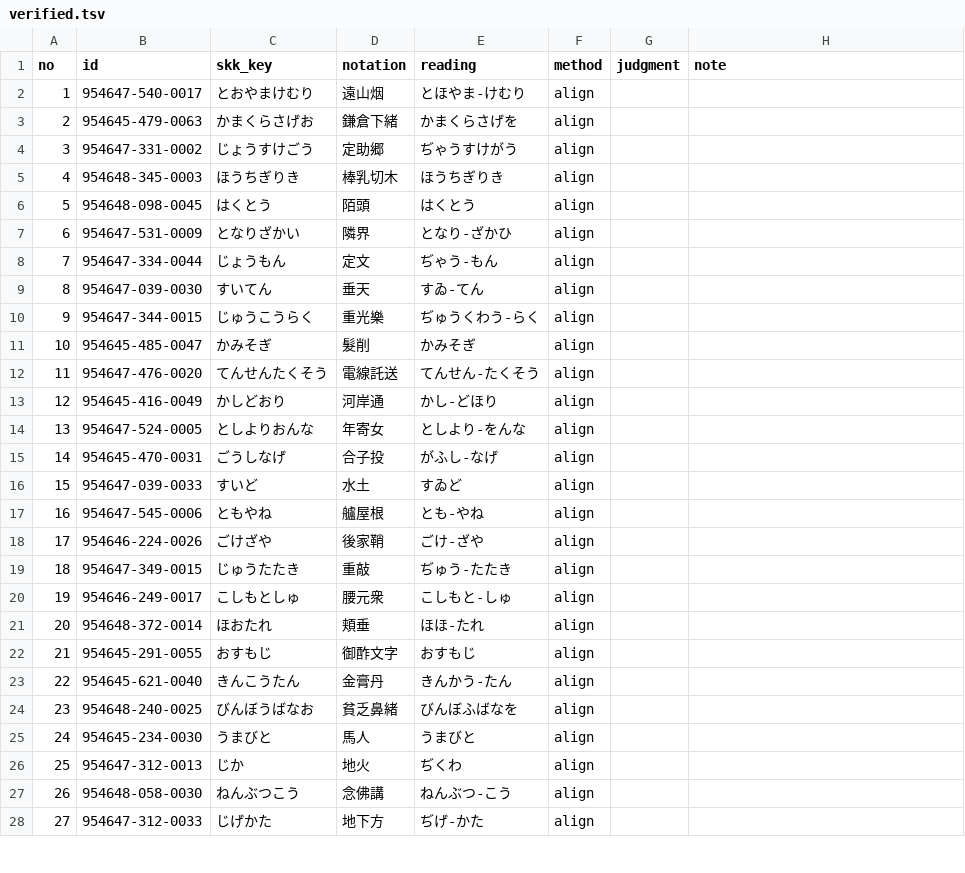
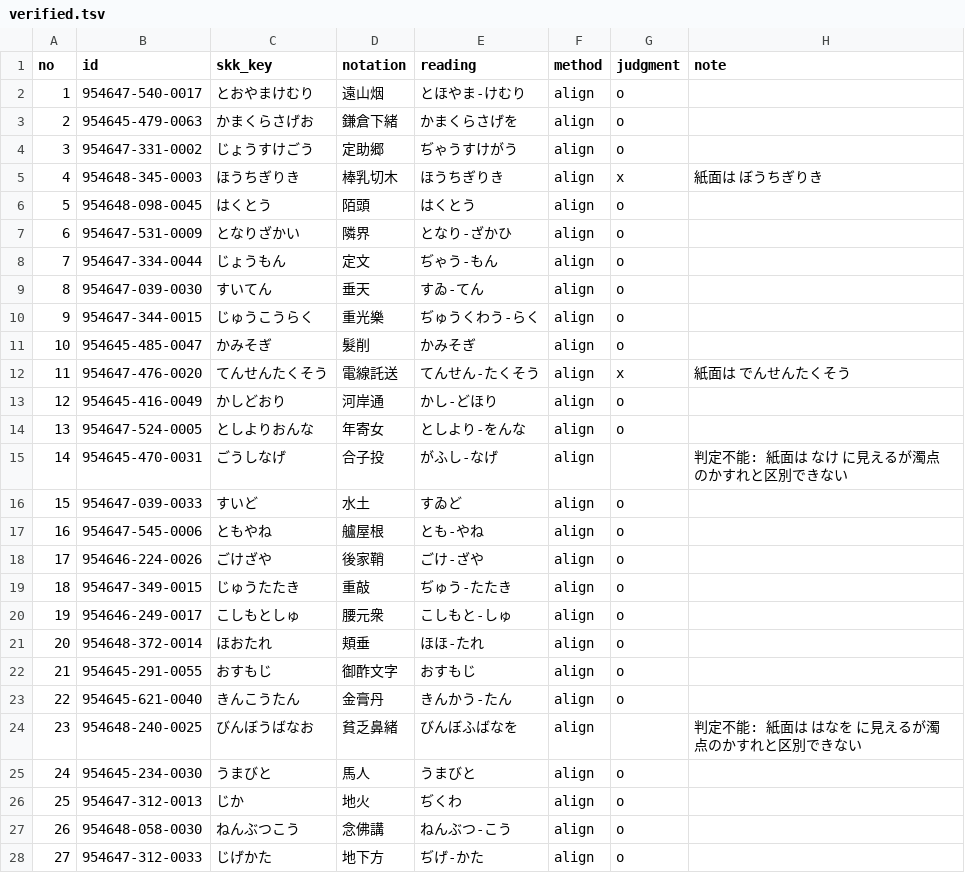
Before and after one commit to tett23/SKK-JISYO.dainihonkokugojiten, a TSV file: docs/accuracy/tier-voicing/verified.tsv, drawn as a sheet; only a part is shown; the diff covers the shown part only.

```diff
--- a/docs/accuracy/tier-voicing/verified.tsv
+++ b/docs/accuracy/tier-voicing/verified.tsv
@@ -1,28 +1,28 @@
 no	id	skk_key	notation	reading	method	judgment	note
-1	954647-540-0017	とおやまけむり	遠山烟	とほやま-けむり	align		
-2	954645-479-0063	かまくらさげお	鎌倉下緒	かまくらさげを	align		
-3	954647-331-0002	じょうすけごう	定助郷	ぢゃうすけがう	align		
-4	954648-345-0003	ほうちぎりき	棒乳切木	ほうちぎりき	align		
-5	954648-098-0045	はくとう	陌頭	はくとう	align		
-6	954647-531-0009	となりざかい	隣界	となり-ざかひ	align		
-7	954647-334-0044	じょうもん	定文	ぢゃう-もん	align		
-8	954647-039-0030	すいてん	垂天	すゐ-てん	align		
-9	954647-344-0015	じゅうこうらく	重光樂	ぢゅうくわう-らく	align		
-10	954645-485-0047	かみそぎ	髮削	かみそぎ	align		
-11	954647-476-0020	てんせんたくそう	電線託送	てんせん-たくそう	align		
-12	954645-416-0049	かしどおり	河岸通	かし-どほり	align		
-13	954647-524-0005	としよりおんな	年寄女	としより-をんな	align		
-14	954645-470-0031	ごうしなげ	合子投	がふし-なげ	align		
-15	954647-039-0033	すいど	水土	すゐど	align		
-16	954647-545-0006	ともやね	艫屋根	とも-やね	align		
-17	954646-224-0026	ごけざや	後家鞘	ごけ-ざや	align		
-18	954647-349-0015	じゅうたたき	重敲	ぢゅう-たたき	align		
-19	954646-249-0017	こしもとしゅ	腰元衆	こしもと-しゅ	align		
-20	954648-372-0014	ほおたれ	頬垂	ほほ-たれ	align		
-21	954645-291-0055	おすもじ	御酢文字	おすもじ	align		
-22	954645-621-0040	きんこうたん	金膏丹	きんかう-たん	align		
-23	954648-240-0025	びんぼうばなお	貧乏鼻緒	びんぼふばなを	align		
-24	954645-234-0030	うまびと	馬人	うまびと	align		
-25	954647-312-0013	じか	地火	ぢくわ	align		
-26	954648-058-0030	ねんぶつこう	念佛講	ねんぶつ-こう	align		
-27	954647-312-0033	じげかた	地下方	ぢげ-かた	align		
+1	954647-540-0017	とおやまけむり	遠山烟	とほやま-けむり	align	o	
+2	954645-479-0063	かまくらさげお	鎌倉下緒	かまくらさげを	align	o	
+3	954647-331-0002	じょうすけごう	定助郷	ぢゃうすけがう	align	o	
+4	954648-345-0003	ほうちぎりき	棒乳切木	ほうちぎりき	align	x	紙面は ぼうちぎりき
+5	954648-098-0045	はくとう	陌頭	はくとう	align	o	
+6	954647-531-0009	となりざかい	隣界	となり-ざかひ	align	o	
+7	954647-334-0044	じょうもん	定文	ぢゃう-もん	align	o	
+8	954647-039-0030	すいてん	垂天	すゐ-てん	align	o	
+9	954647-344-0015	じゅうこうらく	重光樂	ぢゅうくわう-らく	align	o	
+10	954645-485-0047	かみそぎ	髮削	かみそぎ	align	o	
+11	954647-476-0020	てんせんたくそう	電線託送	てんせん-たくそう	align	x	紙面は でんせんたくそう
+12	954645-416-0049	かしどおり	河岸通	かし-どほり	align	o	
+13	954647-524-0005	としよりおんな	年寄女	としより-をんな	align	o	
+14	954645-470-0031	ごうしなげ	合子投	がふし-なげ	align		判定不能: 紙面は なけ に見えるが濁点のかすれと区別できない
+15	954647-039-0033	すいど	水土	すゐど	align	o	
+16	954647-545-0006	ともやね	艫屋根	とも-やね	align	o	
+17	954646-224-0026	ごけざや	後家鞘	ごけ-ざや	align	o	
+18	954647-349-0015	じゅうたたき	重敲	ぢゅう-たたき	align	o	
+19	954646-249-0017	こしもとしゅ	腰元衆	こしもと-しゅ	align	o	
+20	954648-372-0014	ほおたれ	頬垂	ほほ-たれ	align	o	
+21	954645-291-0055	おすもじ	御酢文字	おすもじ	align	o	
+22	954645-621-0040	きんこうたん	金膏丹	きんかう-たん	align	o	
+23	954648-240-0025	びんぼうばなお	貧乏鼻緒	びんぼふばなを	align		判定不能: 紙面は はなを に見えるが濁点のかすれと区別できない
+24	954645-234-0030	うまびと	馬人	うまびと	align	o	
+25	954647-312-0013	じか	地火	ぢくわ	align	o	
+26	954648-058-0030	ねんぶつこう	念佛講	ねんぶつ-こう	align	o	
+27	954647-312-0033	じげかた	地下方	ぢげ-かた	align	o	
```
Also changed, not shown: 84 edited cells elsewhere in this file.
